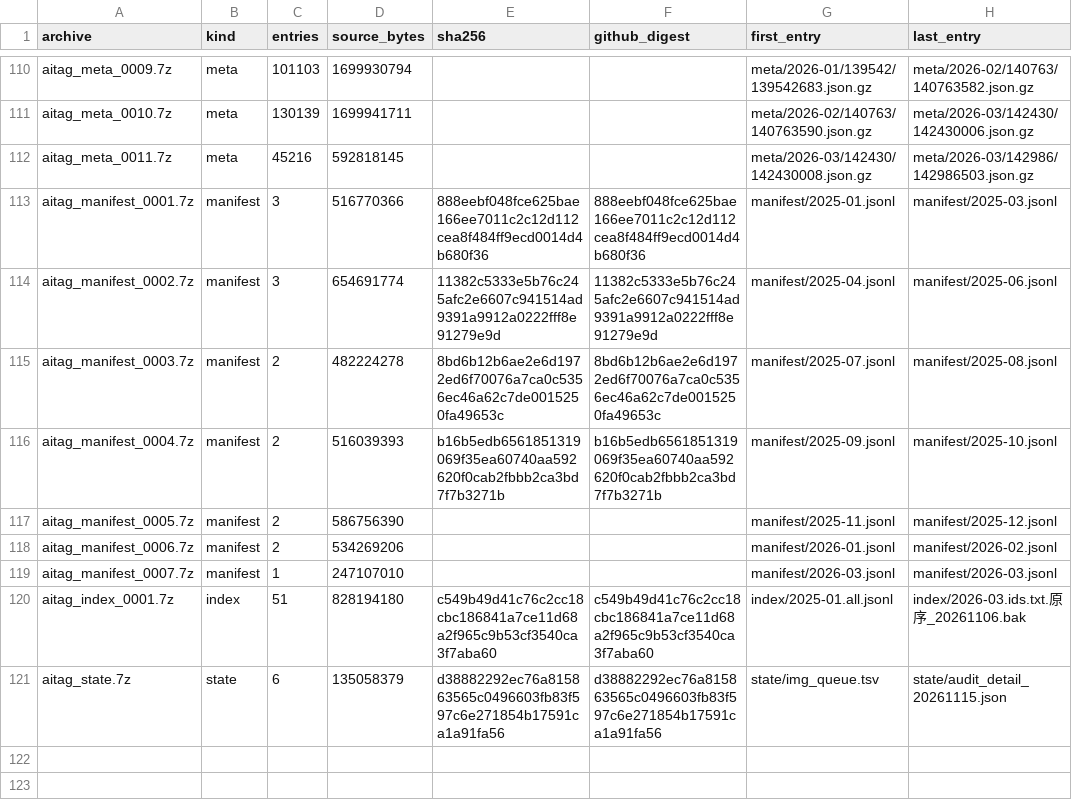
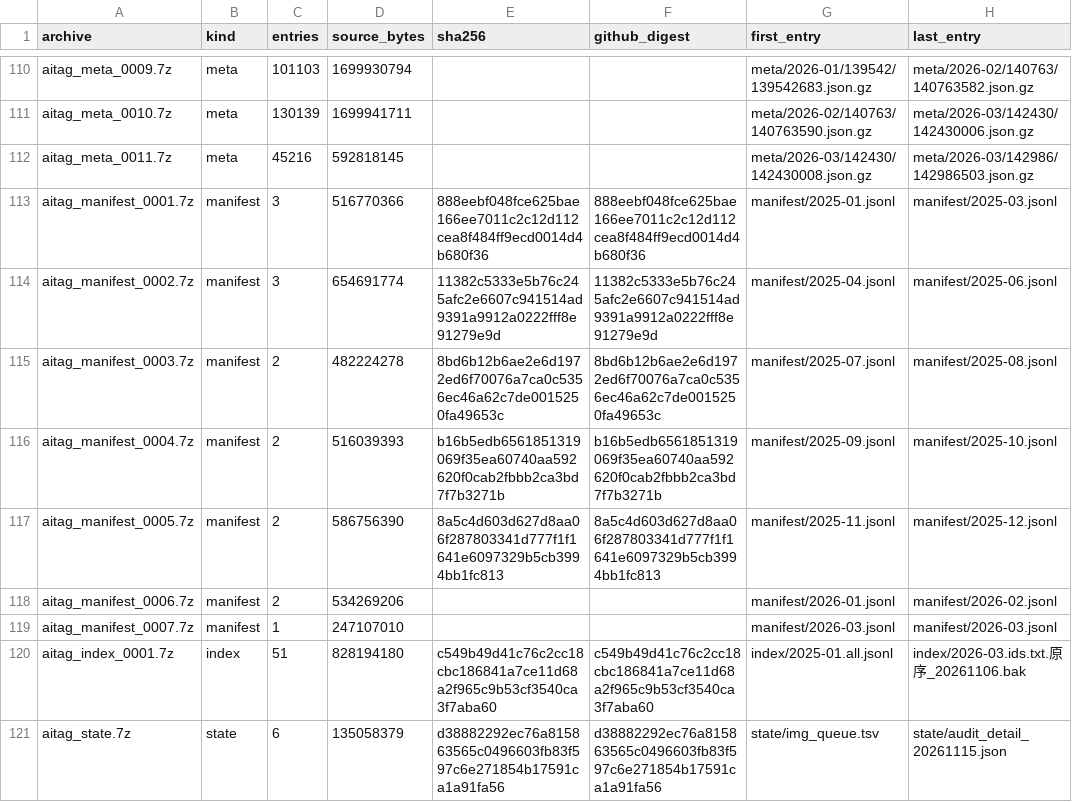
Before and after one commit to Brind235808/aitag-backup, a CSV file: mapping/volumes.csv, drawn as a sheet; only a part is shown, gaps mark what is left out.

Commit message:
record uploaded archive digests (7 assets)

```diff
--- a/mapping/volumes.csv
+++ b/mapping/volumes.csv
@@ -116,3 +116,3 @@ aitag_manifest_0003.7z,manifest,2,482224278,8bd6b12b6ae2e6d1972ed6f70076a7ca0c53
 aitag_manifest_0004.7z,manifest,2,516039393,b16b5edb6561851319069f35ea60740aa592620f0cab2fbbb2ca3bd7f7b3271b,b16b5edb6561851319069f35ea60740aa592620f0cab2fbbb2ca3bd7f7b3271b,manifest/2025-09.jsonl,manifest/2025-10.jsonl
-aitag_manifest_0005.7z,manifest,2,586756390,,,manifest/2025-11.jsonl,manifest/2025-12.jsonl
+aitag_manifest_0005.7z,manifest,2,586756390,8a5c4d603d627d8aa06f287803341d777f1f1641e6097329b5cb3994bb1fc813,8a5c4d603d627d8aa06f287803341d777f1f1641e6097329b5cb3994bb1fc813,manifest/2025-11.jsonl,manifest/2025-12.jsonl
 aitag_manifest_0006.7z,manifest,2,534269206,,,manifest/2026-01.jsonl,manifest/2026-02.jsonl
```
